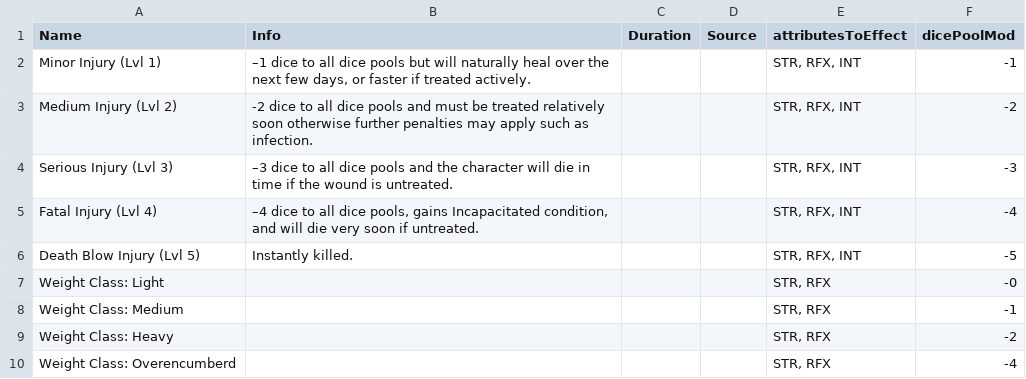
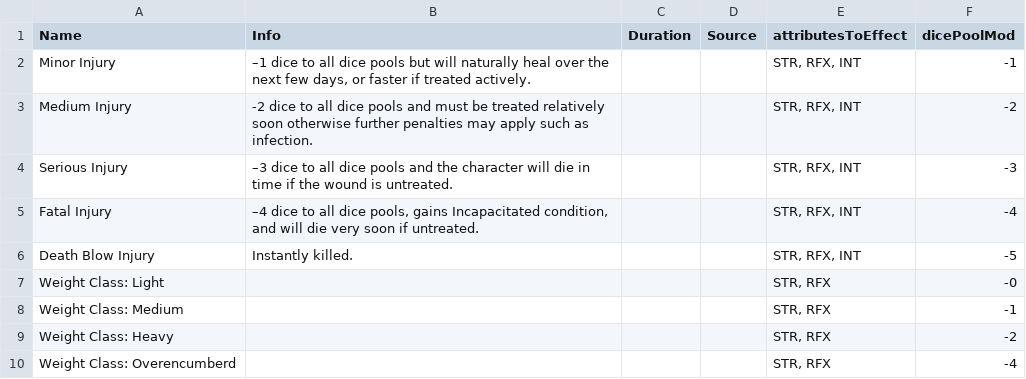
Before and after one commit to CogentRoleplayCommunity/FogentRoleplay, a CSV file: Effect/AttributeDeterminedDiceMod.csv, drawn as a sheet.

Commit message:
Fixed Injury stuff

```diff
--- a/Effect/AttributeDeterminedDiceMod.csv
+++ b/Effect/AttributeDeterminedDiceMod.csv
@@ -1,7 +1,7 @@
 Name,Info,Duration,Source,attributesToEffect,dicePoolMod
-Minor Injury (Lvl 1),"–1 dice to all dice pools but will naturally heal over the next few days, or faster if treated actively.",,,"STR, RFX, INT",-1
-Medium Injury (Lvl 2),-2 dice to all dice pools and must be treated relatively soon otherwise further penalties may apply such as infection.,,,"STR, RFX, INT",-2
-Serious Injury (Lvl 3),–3 dice to all dice pools and the character will die in time if the wound is untreated.,,,"STR, RFX, INT",-3
-Fatal Injury (Lvl 4),"–4 dice to all dice pools, gains Incapacitated condition, and will die very soon if untreated.",,,"STR, RFX, INT",-4
-Death Blow Injury (Lvl 5),Instantly killed.,,,"STR, RFX, INT",-5
+Minor Injury,"–1 dice to all dice pools but will naturally heal over the next few days, or faster if treated actively.",,,"STR, RFX, INT",-1
+Medium Injury,-2 dice to all dice pools and must be treated relatively soon otherwise further penalties may apply such as infection.,,,"STR, RFX, INT",-2
+Serious Injury,–3 dice to all dice pools and the character will die in time if the wound is untreated.,,,"STR, RFX, INT",-3
+Fatal Injury,"–4 dice to all dice pools, gains Incapacitated condition, and will die very soon if untreated.",,,"STR, RFX, INT",-4
+Death Blow Injury,Instantly killed.,,,"STR, RFX, INT",-5
 Weight Class: Light,,,,"STR, RFX",-0
```
